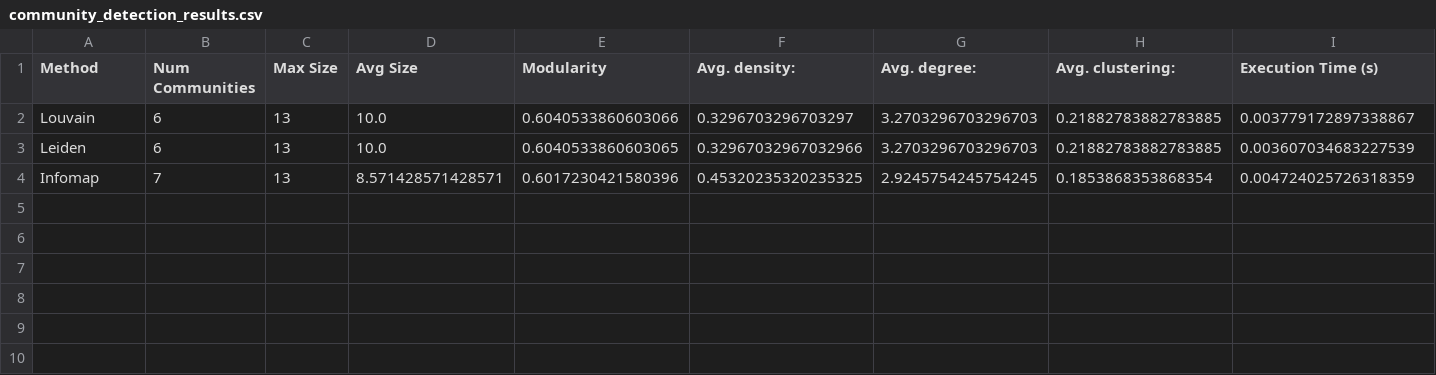
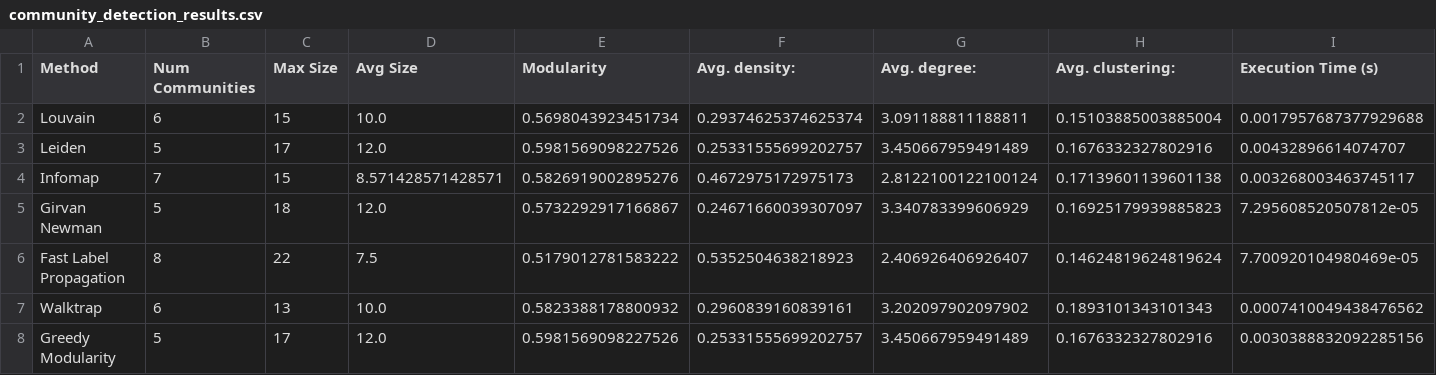
Before and after one commit to rpritr/network-community-detection-benchmark, a CSV file: examples/community_detection_results.csv, drawn as a sheet.

```diff
--- a/examples/community_detection_results.csv
+++ b/examples/community_detection_results.csv
@@ -1,4 +1,8 @@
 Method,Num Communities,Max Size,Avg Size,Modularity,Avg. density:,Avg. degree:,Avg. clustering:,Execution Time (s)
-Louvain,6,13,10.0,0.6040533860603066,0.3296703296703297,3.2703296703296703,0.21882783882783885,0.003779172897338867
-Leiden,6,13,10.0,0.6040533860603065,0.32967032967032966,3.2703296703296703,0.21882783882783885,0.003607034683227539
-Infomap,7,13,8.571428571428571,0.6017230421580396,0.45320235320235325,2.9245754245754245,0.1853868353868354,0.004724025726318359
+Louvain,6,15,10.0,0.5698043923451734,0.29374625374625374,3.091188811188811,0.15103885003885004,0.0017957687377929688
+Leiden,5,17,12.0,0.5981569098227526,0.25331555699202757,3.450667959491489,0.1676332327802916,0.00432896614074707
+Infomap,7,15,8.571428571428571,0.5826919002895276,0.4672975172975173,2.8122100122100124,0.17139601139601138,0.003268003463745117
+Girvan Newman,5,18,12.0,0.5732292917166867,0.24671660039307097,3.340783399606929,0.16925179939885823,7.295608520507812e-05
+Fast Label Propagation,8,22,7.5,0.5179012781583222,0.5352504638218923,2.406926406926407,0.14624819624819624,7.700920104980469e-05
+Walktrap,6,13,10.0,0.5823388178800932,0.2960839160839161,3.202097902097902,0.1893101343101343,0.0007410049438476562
+Greedy Modularity,5,17,12.0,0.5981569098227526,0.25331555699202757,3.450667959491489,0.1676332327802916,0.0030388832092285156
```
Also changed, not shown: examples/network_analysis/undirected/community_detection_results.csv, 17 other files.
